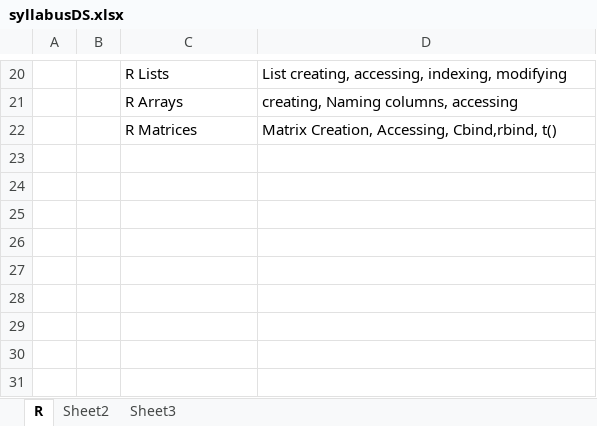
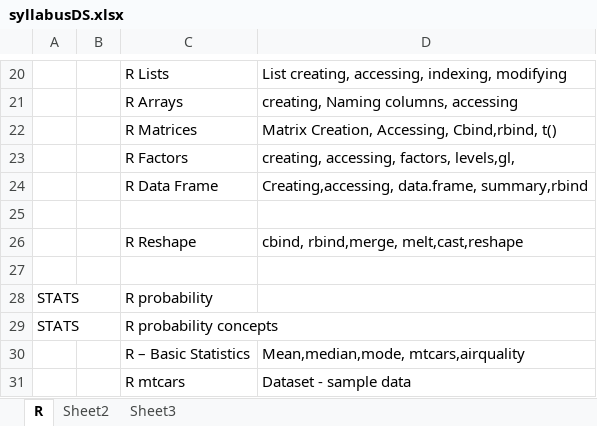
Before and after one commit to gpavankumar1974/Rprogram, an Excel workbook: syllabusDS.xlsx, sheet R, drawn as a sheet; only a part is shown, gaps mark what is left out; values as stored, in another font and other column widths than the file's, no borders; the diff names each change by its address in the sheet, - before the commit and + after, or states it on an @@ line.

```diff
--- a/syllabusDS.xlsx (sheet R)
+++ b/syllabusDS.xlsx (sheet R)
+row 23:  |  | R Factors | creating, accessing, factors, levels,gl,
+row 24:  |  | R Data Frame | Creating,accessing, data.frame, summary,rbind
+row 25: (empty)
+row 26:  |  | R Reshape | cbind, rbind,merge, melt,cast,reshape
+row 27: (empty)
+row 28: STATS |  | R probability
+row 29: STATS |  | R probability concepts
+row 30:  |  | R – Basic Statistics | Mean,median,mode, mtcars,airquality
+row 31:  |  | R mtcars | Dataset - sample data
```
Also changed, not shown: 9 other files.
